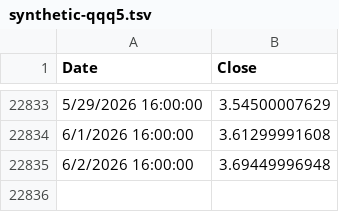
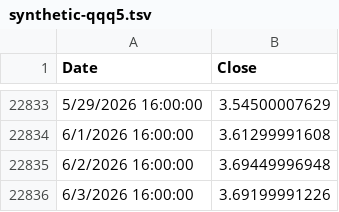
Before and after one commit to jaceksztandera/tqqq.networthcast.com, a TSV file: data/synthetic-qqq5.tsv, drawn as a sheet; only a part is shown, gaps mark what is left out; the diff names each change by its address in the sheet, - before the commit and + after, or states it on an @@ line.

```diff
--- a/data/synthetic-qqq5.tsv
+++ b/data/synthetic-qqq5.tsv
+row 22836: 6/3/2026 16:00:00 | 3.69199991226
```
Also changed, not shown: data/spy.tsv, data/synthetic-qld.tsv, 4 other files.
